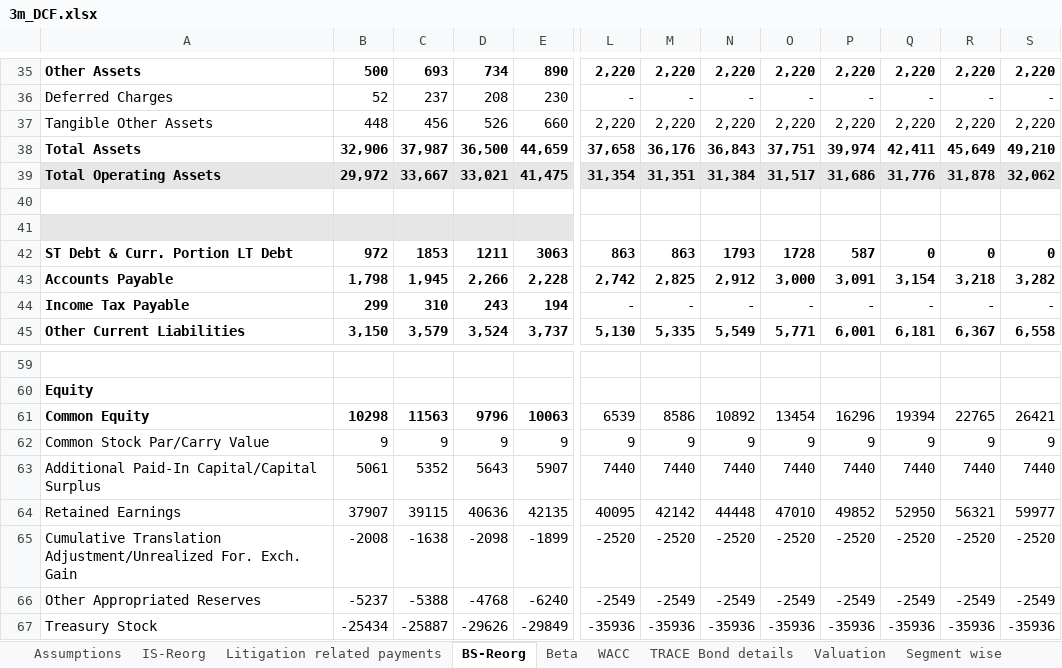
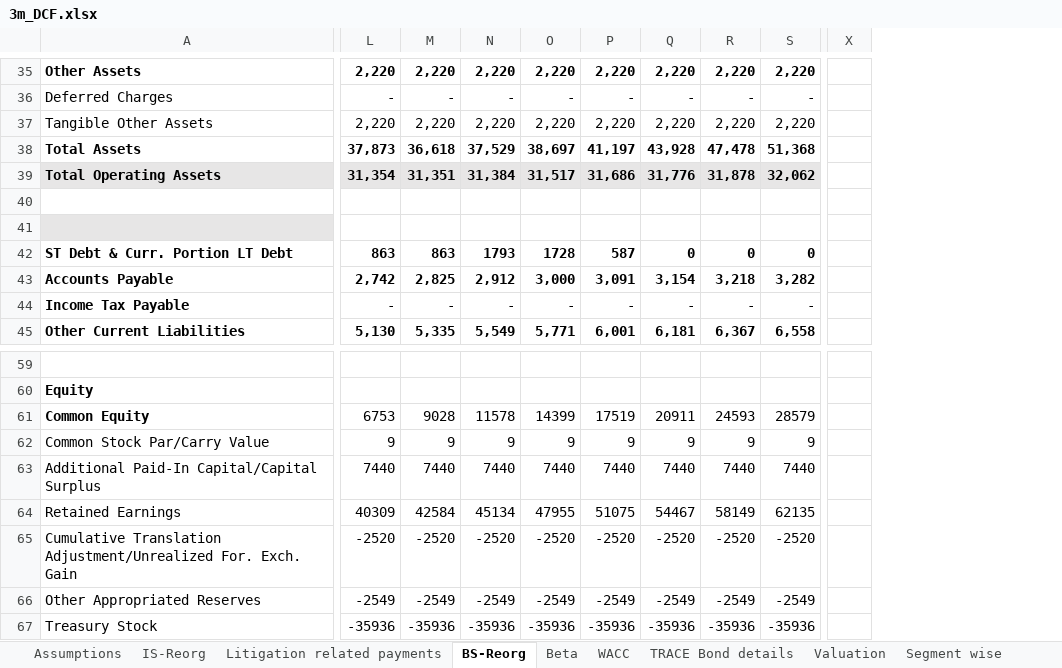
Before and after one commit to purvabhatia/purvabhatia.github.io, an Excel workbook: assets/3m_DCF.xlsx, sheet BS-Reorg, drawn as a sheet; only a part is shown, gaps mark what is left out; values as stored, in another font and other column widths than the file's, no borders; conditional formats not drawn; removed rows and columns are numbered as before the commit, all else as after; the diff covers the shown part only; the diff names each change by its address in the sheet, - before the commit and + after, or states it on an @@ line.

```diff
--- a/assets/3m_DCF.xlsx (sheet BS-Reorg)
+++ b/assets/3m_DCF.xlsx (sheet BS-Reorg)
@@ column B hidden, rows 35-45: 500 | 52 | 448 | 32,906 | 29,972 |  |  | 972 | 1,798 | 299 | 3,150; rows 61-67: 10298 | 9 | 5061 | 37907 | -2008 | -5237 | -25434 @@
@@ column C hidden, rows 35-45: 693 | 237 | 456 | 37,987 | 33,667 |  |  | 1853 | 1,945 | 310 | 3,579; rows 61-67: 11563 | 9 | 5352 | 39115 | -1638 | -5388 | -25887 @@
@@ column D hidden, rows 35-45: 734 | 208 | 526 | 36,500 | 33,021 |  |  | 1211 | 2,266 | 243 | 3,524; rows 61-67: 9796 | 9 | 5643 | 40636 | -2098 | -4768 | -29626 @@
@@ column E hidden, rows 35-45: 890 | 230 | 660 | 44,659 | 41,475 |  |  | 3063 | 2,228 | 194 | 3,737; rows 61-67: 10063 | 9 | 5907 | 42135 | -1899 | -6240 | -29849 @@
+column X, empty
-L38: 37,658
+L38: 37,873
-M38: 36,176
+M38: 36,618
-N38: 36,843
+N38: 37,529
-O38: 37,751
+O38: 38,697
-P38: 39,974
+P38: 41,197
-Q38: 42,411
+Q38: 43,928
-R38: 45,649
+R38: 47,478
-S38: 49,210
+S38: 51,368
-L61: 6539
+L61: 6753
-M61: 8586
+M61: 9028
-N61: 10892
+N61: 11578
-O61: 13454
+O61: 14399
-P61: 16296
+P61: 17519
-Q61: 19394
+Q61: 20911
-R61: 22765
+R61: 24593
-S61: 26421
+S61: 28579
-L64: 40095
+L64: 40309
-M64: 42142
+M64: 42584
-N64: 44448
+N64: 45134
-O64: 47010
+O64: 47955
-P64: 49852
+P64: 51075
-Q64: 52950
+Q64: 54467
-R64: 56321
+R64: 58149
-S64: 59977
+S64: 62135
```
Also changed, not shown: 1 added column and 75 edited cells elsewhere in this sheet, sheet IS-Reorg, sheet Valuation, sheet Historical analysis and Ratios, sheet Litigation related payments, sheet Beta, sheet 3M-CFS, 2 more sheets, formulas that keep their value, hidden cells, charts or pictures, 3 other files.
